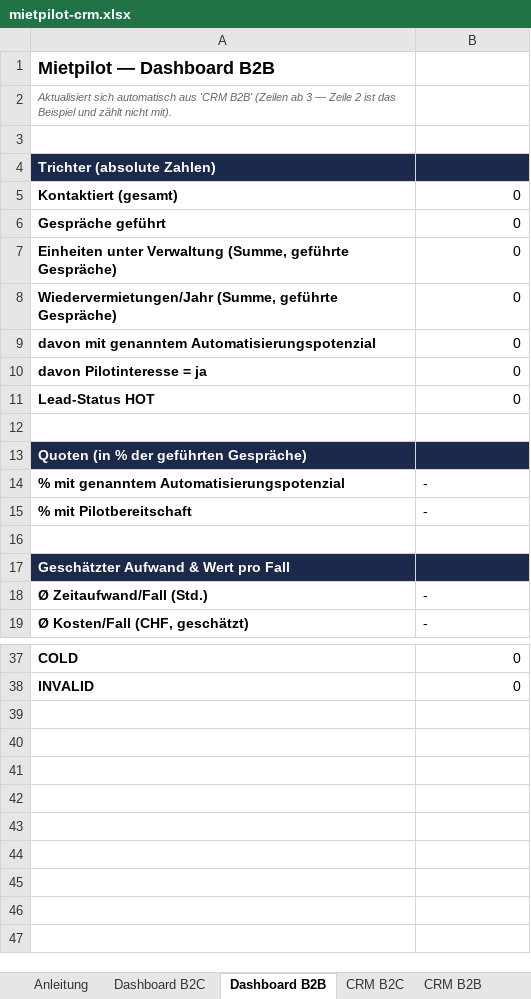
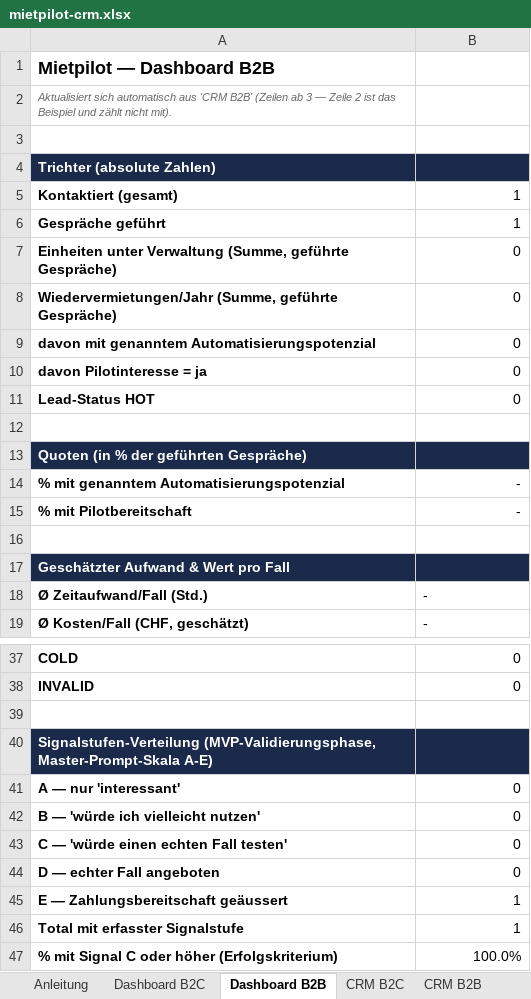
Before and after one commit to Patrickmoren/app-eigenheim-, an Excel workbook: docs/operator/mietpilot-crm.xlsx, sheet Dashboard B2B, drawn as a sheet; only a part is shown, gaps mark what is left out; values as stored, in another font and other column widths than the file's, no borders; the diff names each change by its address in the sheet, - before the commit and + after, or states it on an @@ line.

```diff
--- a/docs/operator/mietpilot-crm.xlsx (sheet Dashboard B2B)
+++ b/docs/operator/mietpilot-crm.xlsx (sheet Dashboard B2B)
-B5:B6: 0
+B5:B6: 1
-B14:B15 alignment: left
+B14:B15 alignment: right
+row 39: (empty)
+row 40: Signalstufen-Verteilung (MVP-Validierungsphase, Master-Prompt-Skala A-E)
+row 41: A — nur 'interessant' | 0
+row 42: B — 'würde ich vielleicht nutzen' | 0
+row 43: C — 'würde einen echten Fall testen' | 0
+row 44: D — echter Fall angeboten | 0
+row 45: E — Zahlungsbereitschaft geäussert | 1
+row 46: Total mit erfasster Signalstufe | 1
+row 47: % mit Signal C oder höher (Erfolgskriterium) | 100.0%
```
Also changed, not shown: sheet CRM B2B, sheet CRM B2C, sheet Dashboard B2C, 3 other files.
